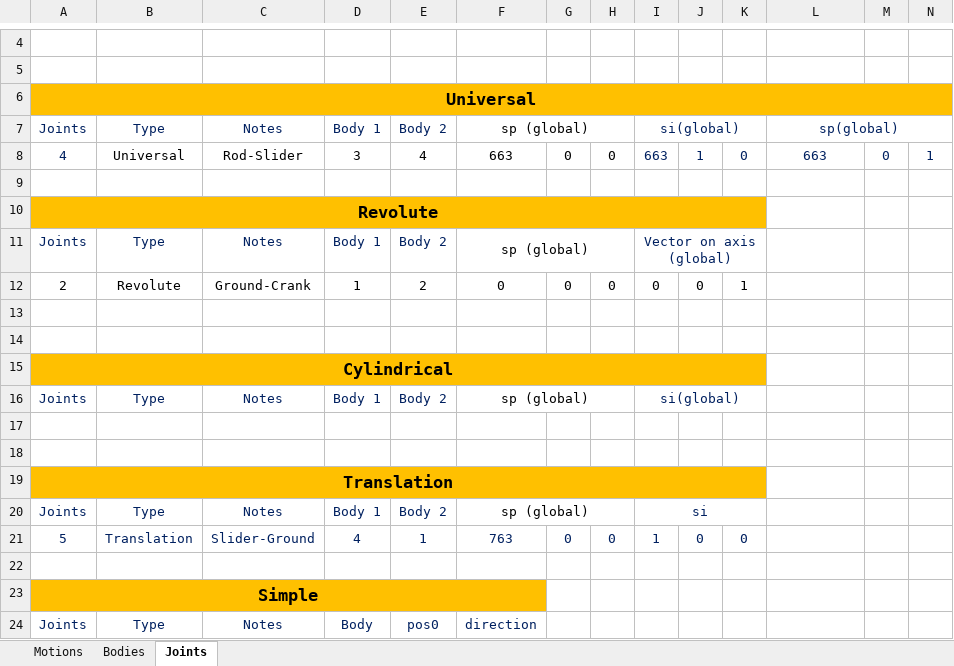
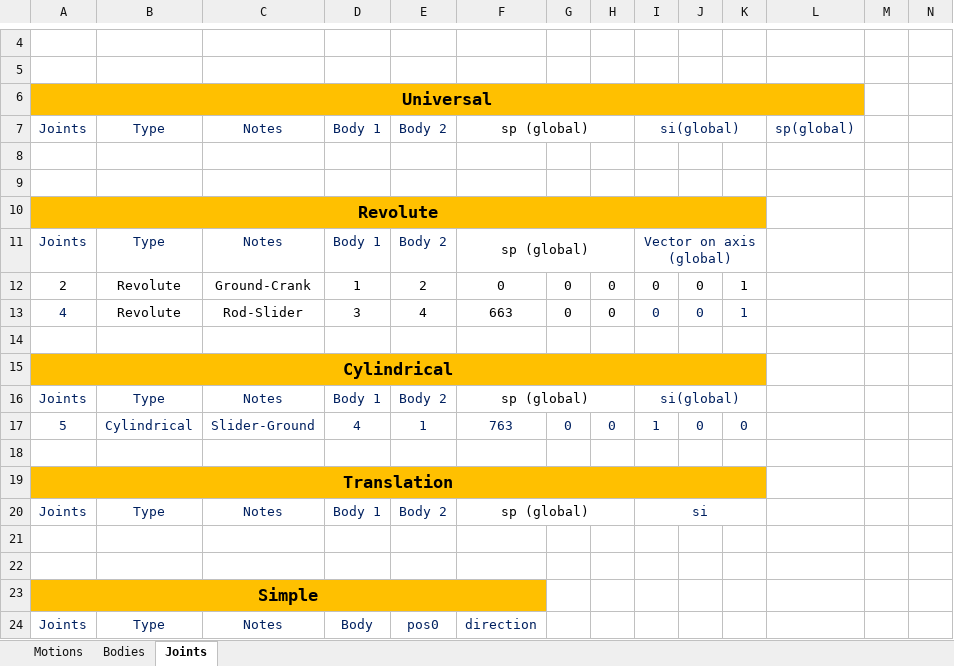
Before and after one commit to TiagoMSCarvalho/Multibody-System-Thesis-Software, an Excel workbook: pK-EP-v.1.0.2/Excel Files/crank_slide_2D_Nikra.xlsx, sheet Joints, drawn as a sheet; only a part is shown, gaps mark what is left out; values as stored, in another font and other column widths than the file's, no borders; removed rows and columns are numbered as before the commit, all else as after; the diff names each change by its address in the sheet, - before the commit and + after, or states it on an @@ line.

```diff
--- a/pK-EP-v.1.0.2/Excel Files/crank_slide_2D_Nikra.xlsx (sheet Joints)
+++ b/pK-EP-v.1.0.2/Excel Files/crank_slide_2D_Nikra.xlsx (sheet Joints)
-A6:N6 merged
+A6:L6 merged
-M6:N6 fill: #FFC000
+M6:N6 fill: none
-L7:N7 merged
-row 8: 4 | Universal | Rod-Slider | 3 | 4 | 663 | 0 | 0 | 663 | 1 | 0 | 663 | 0 | 1
+row 8: (empty)
-row 13: (empty)
+row 13: 4 | Revolute | Rod-Slider | 3 | 4 | 663 | 0 | 0 | 0 | 0 | 1
-row 17: (empty)
+row 17: 5 | Cylindrical | Slider-Ground | 4 | 1 | 763 | 0 | 0 | 1 | 0 | 0
-row 21: 5 | Translation | Slider-Ground | 4 | 1 | 763 | 0 | 0 | 1 | 0 | 0
+row 21: (empty)
```
Also changed, not shown: 8 other files.
